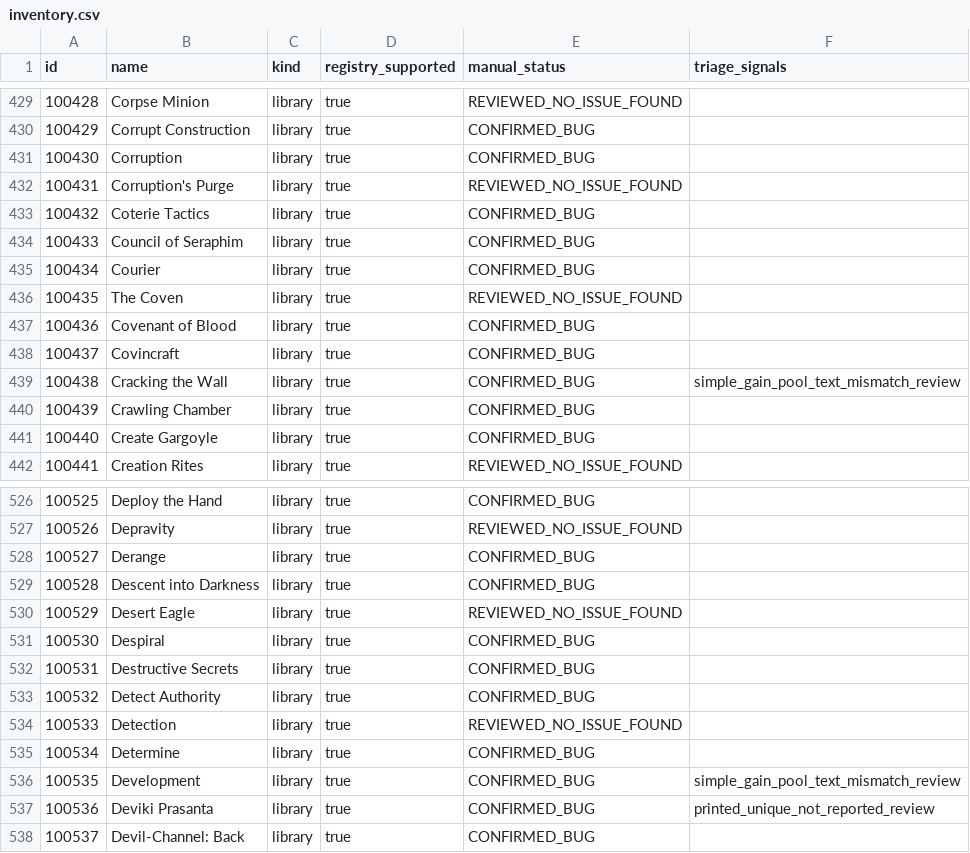
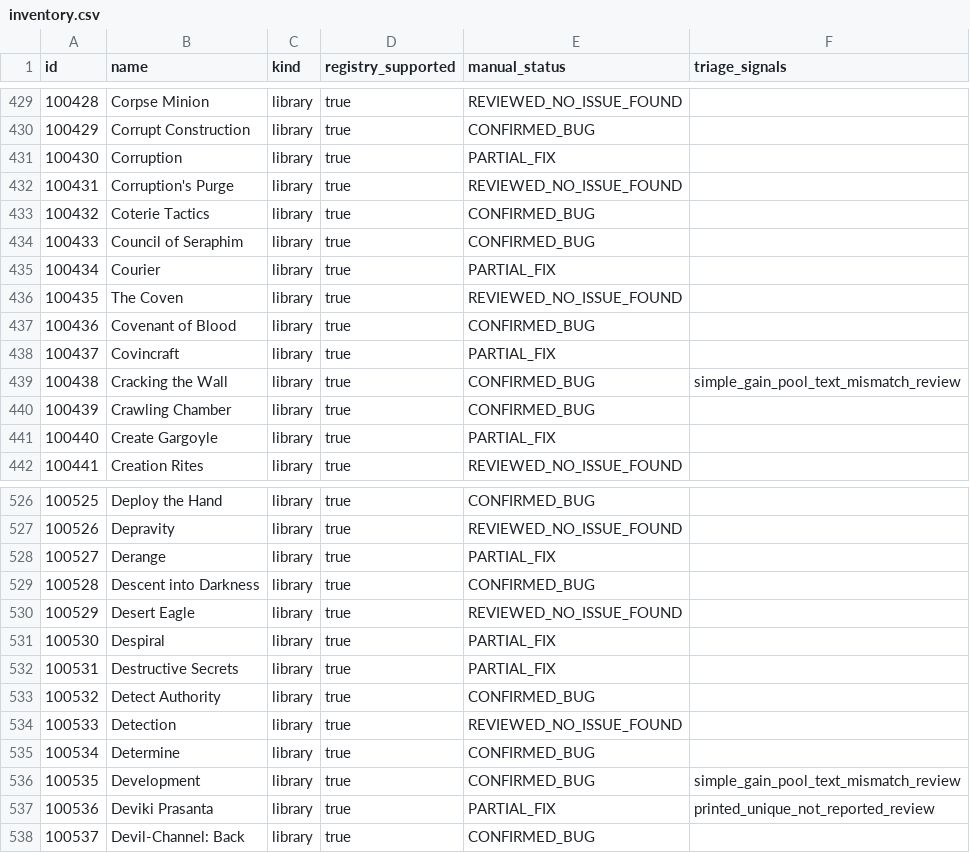
Before and after one commit to komensal/VTES-Player, a CSV file: docs/card-audit/inventory.csv, drawn as a sheet; only a part is shown, gaps mark what is left out; the diff covers the shown part only.

Commit message:
Enforce printed clan icons on minion cards
Co-authored-by: arena-agent <297053741+arena-agent@users.noreply.github.com>

```diff
--- a/docs/card-audit/inventory.csv
+++ b/docs/card-audit/inventory.csv
@@ -430,3 +430,3 @@
 "100429","Corrupt Construction","library","true","CONFIRMED_BUG",""
-"100430","Corruption","library","true","CONFIRMED_BUG",""
+"100430","Corruption","library","true","PARTIAL_FIX",""
 "100431","Corruption's Purge","library","true","REVIEWED_NO_ISSUE_FOUND",""
@@ -434,9 +434,9 @@
 "100433","Council of Seraphim","library","true","CONFIRMED_BUG",""
-"100434","Courier","library","true","CONFIRMED_BUG",""
+"100434","Courier","library","true","PARTIAL_FIX",""
 "100435","The Coven","library","true","REVIEWED_NO_ISSUE_FOUND",""
 "100436","Covenant of Blood","library","true","CONFIRMED_BUG",""
-"100437","Covincraft","library","true","CONFIRMED_BUG",""
+"100437","Covincraft","library","true","PARTIAL_FIX",""
 "100438","Cracking the Wall","library","true","CONFIRMED_BUG","simple_gain_pool_text_mismatch_review"
 "100439","Crawling Chamber","library","true","CONFIRMED_BUG",""
-"100440","Create Gargoyle","library","true","CONFIRMED_BUG",""
+"100440","Create Gargoyle","library","true","PARTIAL_FIX",""
 "100441","Creation Rites","library","true","REVIEWED_NO_ISSUE_FOUND",""
@@ -527,7 +527,7 @@
 "100526","Depravity","library","true","REVIEWED_NO_ISSUE_FOUND",""
-"100527","Derange","library","true","CONFIRMED_BUG",""
+"100527","Derange","library","true","PARTIAL_FIX",""
 "100528","Descent into Darkness","library","true","CONFIRMED_BUG",""
 "100529","Desert Eagle","library","true","REVIEWED_NO_ISSUE_FOUND",""
-"100530","Despiral","library","true","CONFIRMED_BUG",""
-"100531","Destructive Secrets","library","true","CONFIRMED_BUG",""
+"100530","Despiral","library","true","PARTIAL_FIX",""
+"100531","Destructive Secrets","library","true","PARTIAL_FIX",""
 "100532","Detect Authority","library","true","CONFIRMED_BUG",""
@@ -536,3 +536,3 @@
 "100535","Development","library","true","CONFIRMED_BUG","simple_gain_pool_text_mismatch_review"
-"100536","Deviki Prasanta","library","true","CONFIRMED_BUG","printed_unique_not_reported_review"
+"100536","Deviki Prasanta","library","true","PARTIAL_FIX","printed_unique_not_reported_review"
 "100537","Devil-Channel: Back","library","true","CONFIRMED_BUG",""
```
Also changed, not shown: 183 edited cells elsewhere in this file, docs/card-audit/open-issue-categories.csv, 12 other files.
